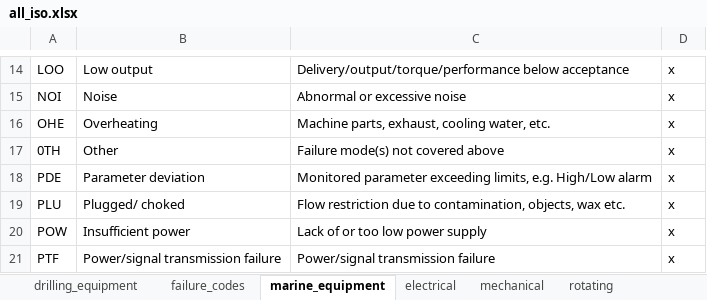
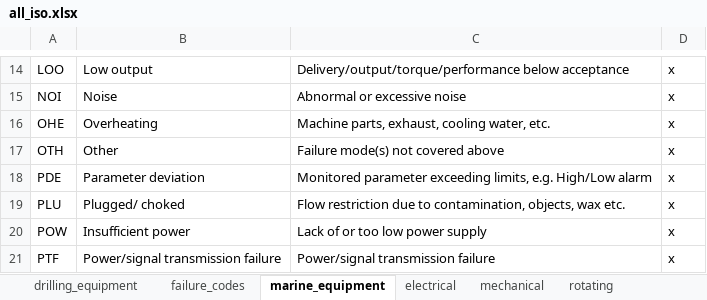
Before and after one commit to chrisconstant/Auto-Q, an Excel workbook: fmea_recommender/tables/all_iso.xlsx, sheet marine_equipment, drawn as a sheet; only a part is shown, gaps mark what is left out; values as stored, in another font and other column widths than the file's, no borders; the diff names each change by its address in the sheet, - before the commit and + after, or states it on an @@ line.

```diff
--- a/fmea_recommender/tables/all_iso.xlsx (sheet marine_equipment)
+++ b/fmea_recommender/tables/all_iso.xlsx (sheet marine_equipment)
-A17: 0TH
+A17: OTH
```
Also changed, not shown: sheet electrical, sheet well_intervention, sheet well_completion, sheet drilling_equipment, sheet subsea_equipment, sheet safety_and_control, 2 more sheets.
